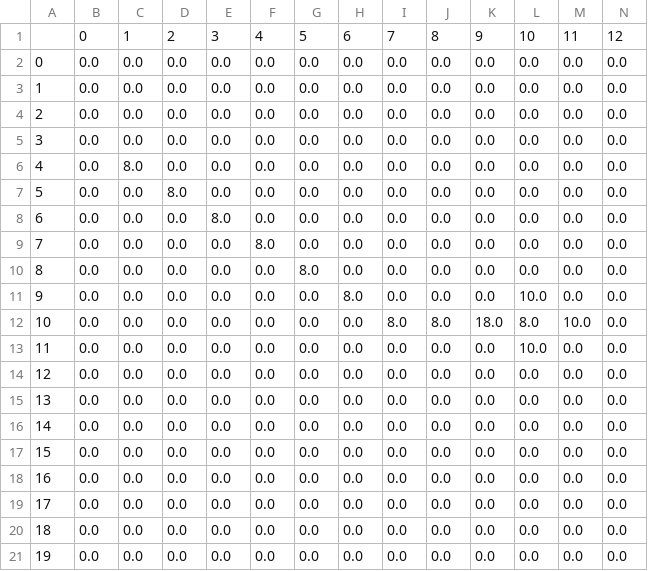
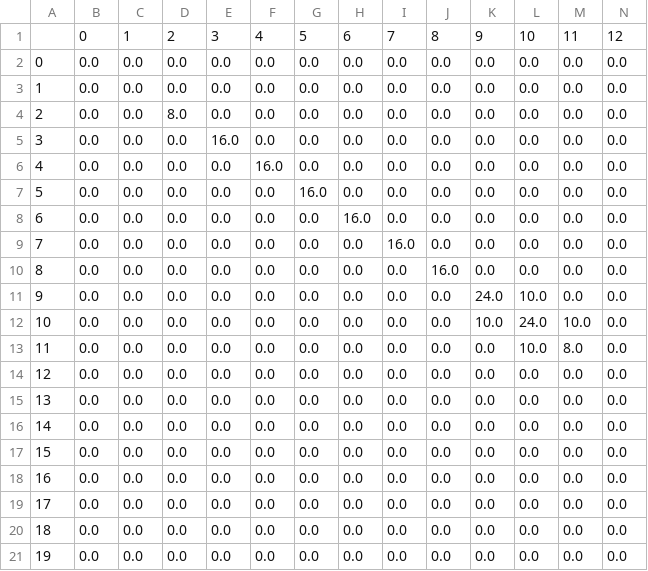
Before and after one commit to Winterbl00m/scicomp-ant-model, a CSV file: pheromones.csv, drawn as a sheet; only a part is shown; the diff names each change by its address in the sheet, - before the commit and + after, or states it on an @@ line.

Commit message:
added food collected data logging

```diff
--- a/pheromones.csv
+++ b/pheromones.csv
-D4: 0.0
+D4: 8.0
-E5: 0.0
+E5: 16.0
-C6: 8.0
+C6: 0.0
-F6: 0.0
+F6: 16.0
-D7: 8.0
+D7: 0.0
-G7: 0.0
+G7: 16.0
-E8: 8.0
+E8: 0.0
-H8: 0.0
+H8: 16.0
-F9: 8.0
+F9: 0.0
-I9: 0.0
+I9: 16.0
-G10: 8.0
+G10: 0.0
-J10: 0.0
+J10: 16.0
-H11: 8.0
+H11: 0.0
-K11: 0.0
+K11: 24.0
-I12: 8.0
+I12: 0.0
-J12: 8.0
+J12: 0.0
-K12: 18.0
+K12: 10.0
-L12: 8.0
+L12: 24.0
-M13: 0.0
+M13: 8.0
```
Also changed, not shown: 3 other files.
